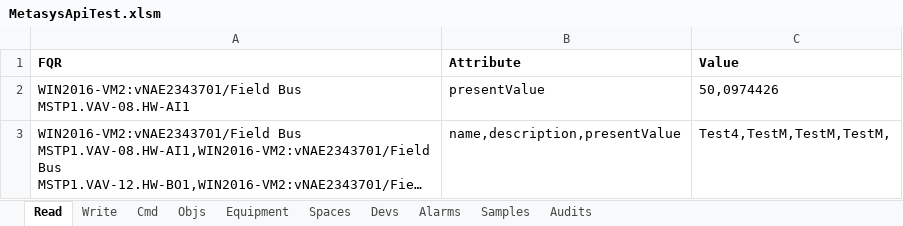
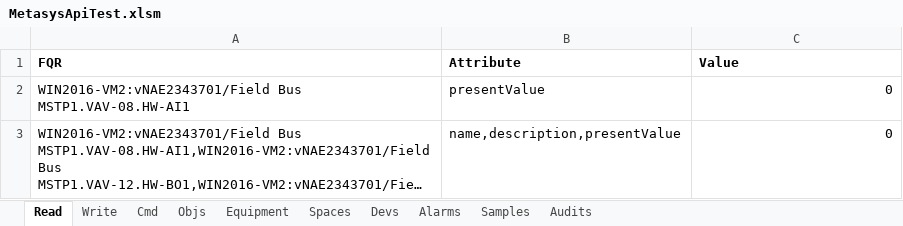
Before and after one commit to jci-metasys/basic-services-dotnet, an Excel workbook: MetasysServicesComExampleApp/MetasysApiTest.xlsm, sheet Read, drawn as a sheet; long unchanged cells end in …; values as stored, in another font and other column widths than the file's, no borders; the diff names each change by its address in the sheet, - before the commit and + after, or states it on an @@ line.

Commit message:
Removed dependency with DI initialization for the logger. Works now in Excel.

```diff
--- a/MetasysServicesComExampleApp/MetasysApiTest.xlsm (sheet Read)
+++ b/MetasysServicesComExampleApp/MetasysApiTest.xlsm (sheet Read)
-C2 (Value): 50,0974426
+C2 (Value): 0
-C3 (Value): Test4,TestM,TestM,TestM,
+C3 (Value): 0
```
Also changed, not shown: 39 other files.
